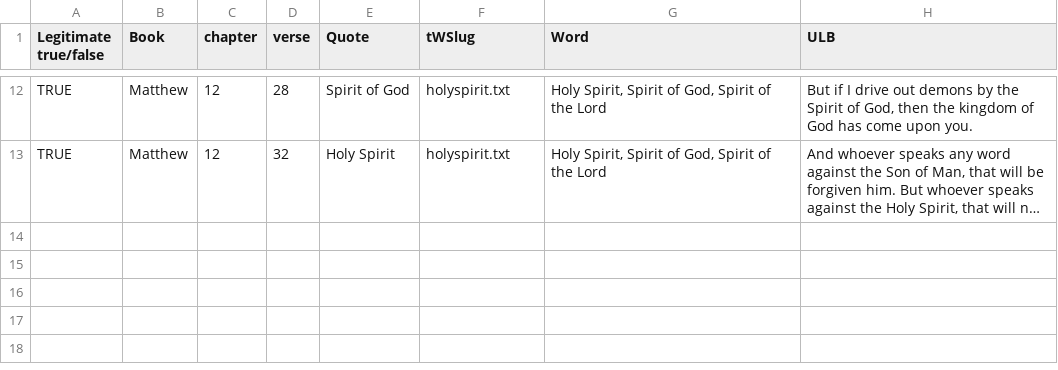
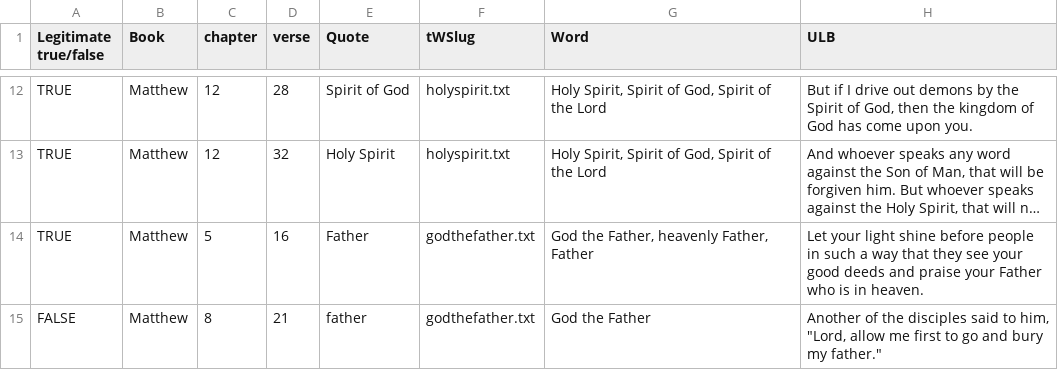
Before and after one commit to unfoldingWord-dev/tw_consistency, a CSV file: sources/test-tW-MAT.csv (was test-tW-MAT.csv), drawn as a sheet; only a part is shown, gaps mark what is left out; long unchanged cells end in …; the diff names each change by its address in the sheet, - before the commit and + after, or states it on an @@ line.

Commit message:
Working prototype for Matthew

```diff
--- a/test-tW-MAT.csv
+++ b/sources/test-tW-MAT.csv
+row 14: TRUE | Matthew | 5 | 16 | Father | godthefather.txt | God the Father, heavenly Father, Father | Let your light shine before people in such a way that they see your good deeds and praise your Father who is in heaven.
+row 15: FALSE | Matthew | 8 | 21 | father | godthefather.txt | God the Father | Another of the disciples said to him, "Lord, allow me first to go and bury my father."
```
Also changed, not shown: 4 other files.
